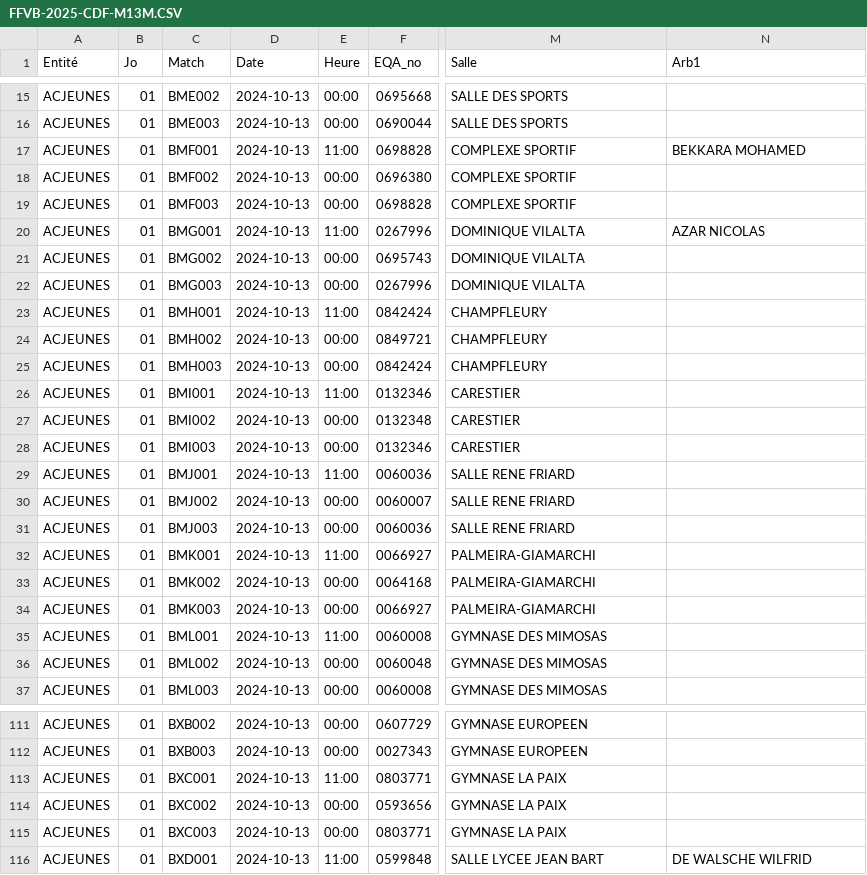
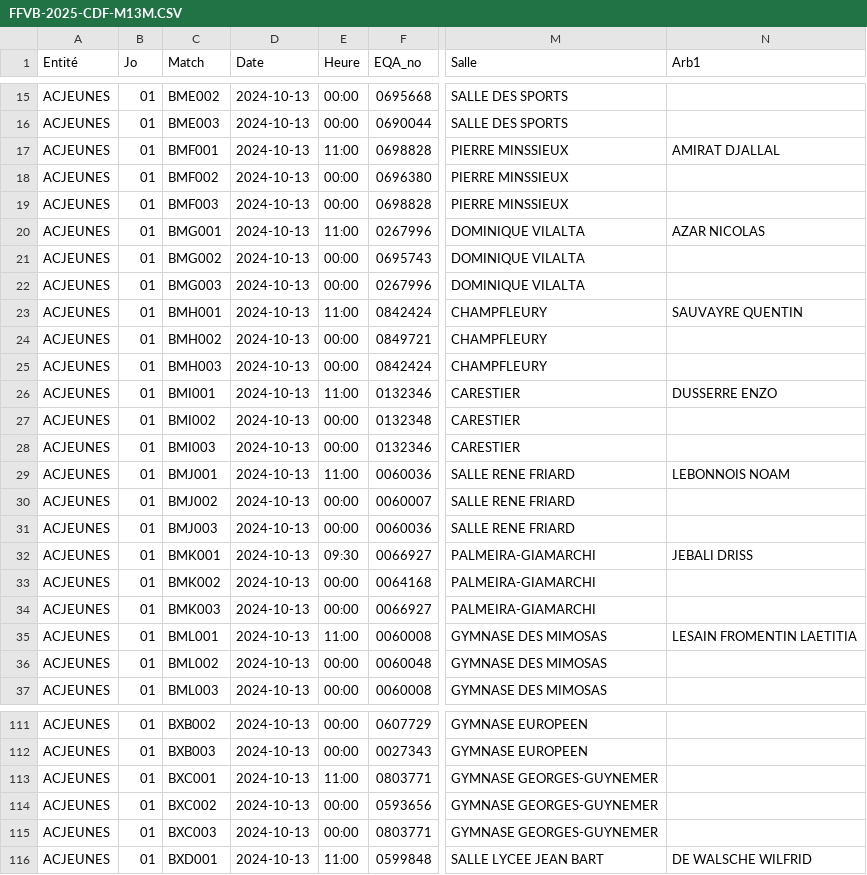
Before and after one commit to gillesdandrea/vb-stats, a CSV file: public/data/FFVB-2025-CDF-M13M.CSV, drawn as a sheet; only a part is shown, gaps mark what is left out; the diff covers the shown part only; the diff names each change by its address in the sheet, - before the commit and + after, or states it on an @@ line.

```diff
--- a/public/data/FFVB-2025-CDF-M13M.CSV
+++ b/public/data/FFVB-2025-CDF-M13M.CSV
-M17:M19 (Salle): COMPLEXE SPORTIF
+M17:M19 (Salle): PIERRE MINSSIEUX
-N17 (Arb1): BEKKARA MOHAMED
+N17 (Arb1): AMIRAT DJALLAL
-N23 (Arb1): (empty)
+N23 (Arb1): SAUVAYRE QUENTIN
-N26 (Arb1): (empty)
+N26 (Arb1): DUSSERRE ENZO
-N29 (Arb1): (empty)
+N29 (Arb1): LEBONNOIS NOAM
-E32 (Heure): 11:00
+E32 (Heure): 09:30
-N32 (Arb1): (empty)
+N32 (Arb1): JEBALI DRISS
-N35 (Arb1): (empty)
+N35 (Arb1): LESAIN FROMENTIN LAETITIA
-M113:M115 (Salle): GYMNASE LA PAIX
+M113:M115 (Salle): GYMNASE GEORGES-GUYNEMER
```
Also changed, not shown: 12 edited cells elsewhere in this file, public/data/FFVB-2025-CDF-M13F.CSV, public/data/FFVB-2025-CDF-M15M.CSV, 5 other files.
